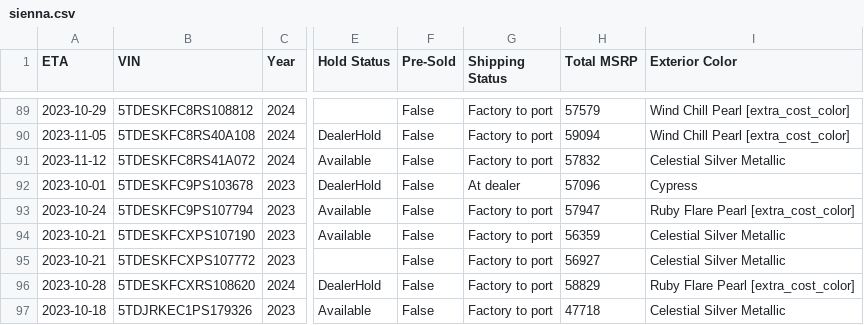
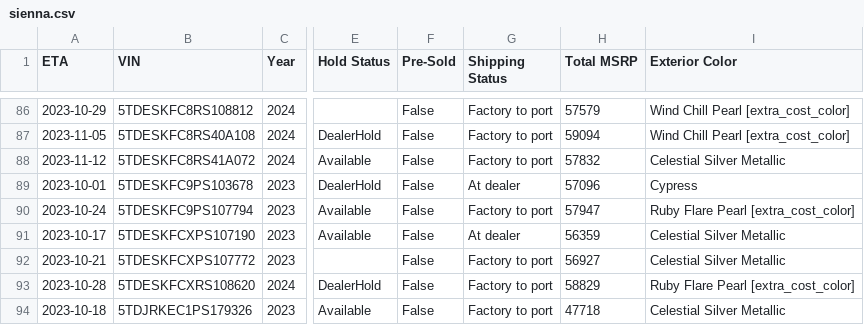
Before and after one commit to ianko/sienna_grabber, a CSV file: output/sienna.csv, drawn as a sheet; only a part is shown, gaps mark what is left out; addresses are those after the commit; the diff covers the shown part only; the diff names each change by its address in the sheet, - before the commit and + after, or states it on an @@ line.

```diff
--- a/output/sienna.csv
+++ b/output/sienna.csv
-A91 (ETA): 2023-10-21
+A91 (ETA): 2023-10-17
-G91 (Shipping Status): Factory to port
+G91 (Shipping Status): At dealer
```
Also changed, not shown: 1 added row, 9 removed rows and 28 edited cells elsewhere in this file, 1 other file.
